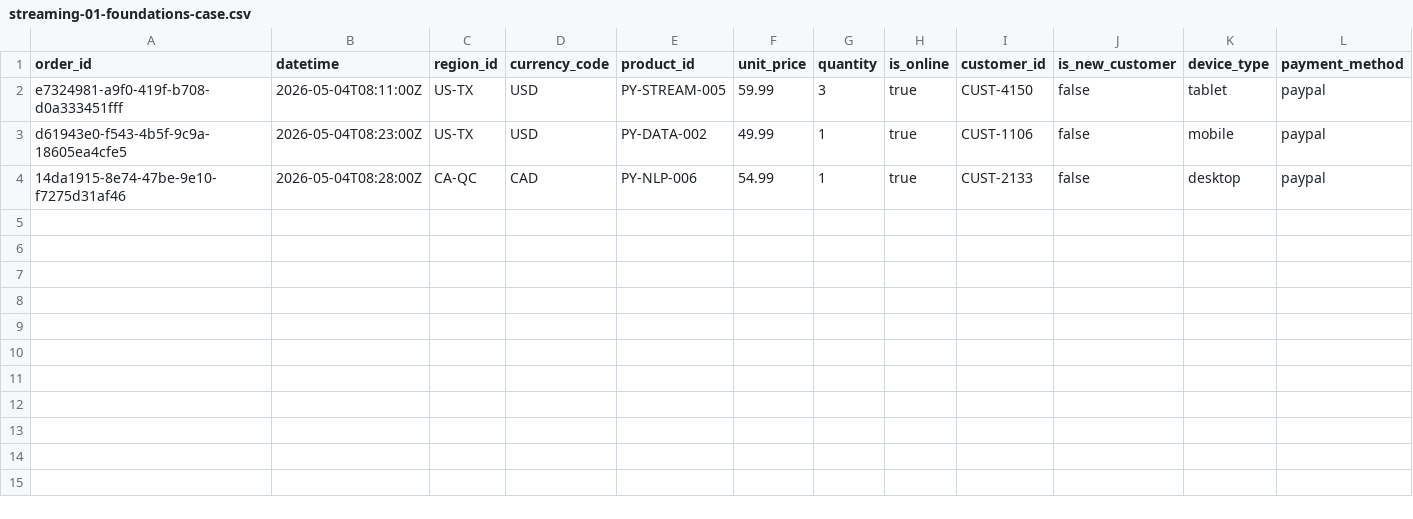
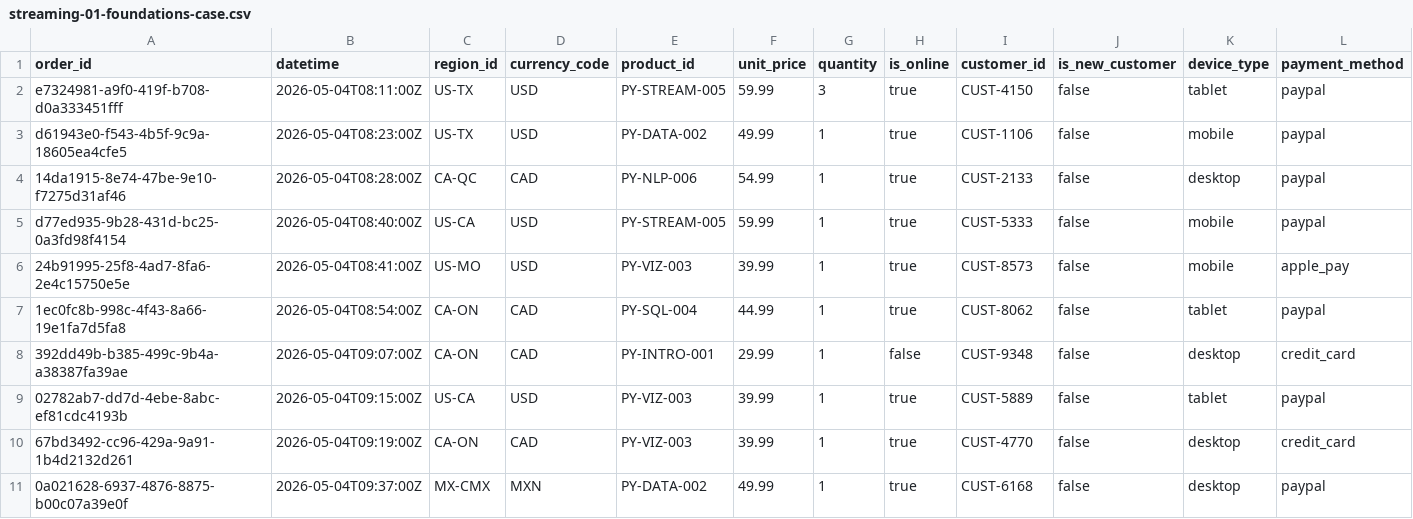
Before and after one commit to bfuemmeler/streaming-01-foundations, a CSV file: data/output/streaming-01-foundations-case.csv, drawn as a sheet; only a part is shown; rows hold the shown columns only; the diff names each change by its address in the sheet, - before the commit and + after, or states it on an @@ line.

```diff
--- a/data/output/streaming-01-foundations-case.csv
+++ b/data/output/streaming-01-foundations-case.csv
+row 5: d77ed935-9b28-431d-bc25-0a3fd98f4154 | 2026-05-04T08:40:00Z | US-CA | USD | PY-STREAM-005 | 59.99 | 1 | true | CUST-5333 | false | mobile | paypal
+row 6: 24b91995-25f8-4ad7-8fa6-2e4c15750e5e | 2026-05-04T08:41:00Z | US-MO | USD | PY-VIZ-003 | 39.99 | 1 | true | CUST-8573 | false | mobile | apple_pay
+row 7: 1ec0fc8b-998c-4f43-8a66-19e1fa7d5fa8 | 2026-05-04T08:54:00Z | CA-ON | CAD | PY-SQL-004 | 44.99 | 1 | true | CUST-8062 | false | tablet | paypal
+row 8: 392dd49b-b385-499c-9b4a-a38387fa39ae | 2026-05-04T09:07:00Z | CA-ON | CAD | PY-INTRO-001 | 29.99 | 1 | false | CUST-9348 | false | desktop | credit_card
+row 9: 02782ab7-dd7d-4ebe-8abc-ef81cdc4193b | 2026-05-04T09:15:00Z | US-CA | USD | PY-VIZ-003 | 39.99 | 1 | true | CUST-5889 | false | tablet | paypal
+row 10: 67bd3492-cc96-429a-9a91-1b4d2132d261 | 2026-05-04T09:19:00Z | CA-ON | CAD | PY-VIZ-003 | 39.99 | 1 | true | CUST-4770 | false | desktop | credit_card
+row 11: 0a021628-6937-4876-8875-b00c07a39e0f | 2026-05-04T09:37:00Z | MX-CMX | MXN | PY-DATA-002 | 49.99 | 1 | true | CUST-6168 | false | desktop | paypal
```
Also changed, not shown: 5 other files.
